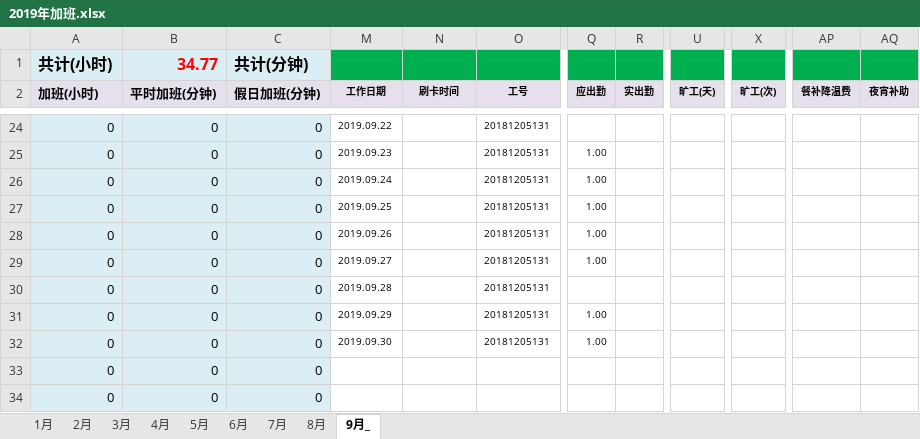
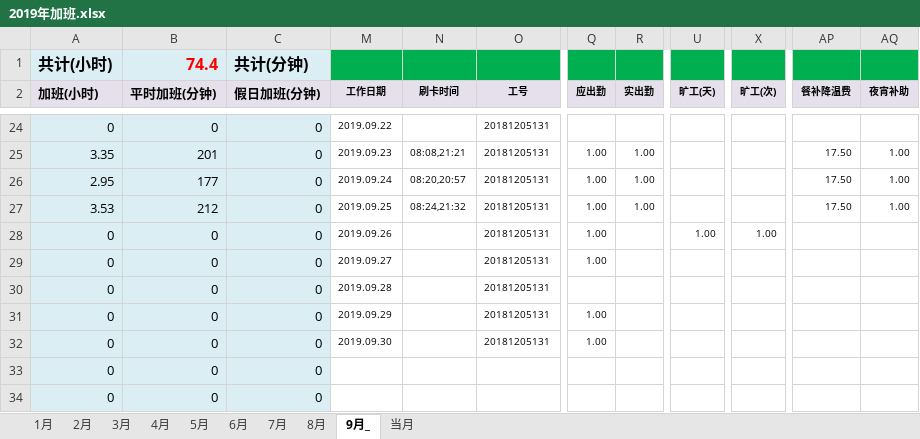
Before and after one commit to superzoon/superzoon, an Excel workbook: WorkTime/2019年加班.xlsx, sheet 9月_, drawn as a sheet; only a part is shown, gaps mark what is left out; values as stored, in another font and other column widths than the file's, no borders; the diff covers the shown part only; the diff names each change by its address in the sheet, - before the commit and + after, or states it on an @@ line.

```diff
--- a/WorkTime/2019年加班.xlsx (sheet 9月_)
+++ b/WorkTime/2019年加班.xlsx (sheet 9月_)
@@ sheet tab unhidden: 当月 @@
-B1 (平时加班(分钟)): 34.77
+B1 (平时加班(分钟)): 74.4
-A25 (加班(小时)): 0
+A25 (加班(小时)): 3.35
-B25 (平时加班(分钟)): 0
+B25 (平时加班(分钟)): 201
-N25 (刷卡时间): (empty)
+N25 (刷卡时间): 08:08,21:21
-R25:R27 (实出勤): (empty)
+R25:R27 (实出勤): 1.00
-AP25:AP27 (餐补降温费): (empty)
+AP25:AP27 (餐补降温费): 17.50
-AQ25:AQ27 (夜宵补助): (empty)
+AQ25:AQ27 (夜宵补助): 1.00
-A26 (加班(小时)): 0
+A26 (加班(小时)): 2.95
-B26 (平时加班(分钟)): 0
+B26 (平时加班(分钟)): 177
-N26 (刷卡时间): (empty)
+N26 (刷卡时间): 08:20,20:57
-A27 (加班(小时)): 0
+A27 (加班(小时)): 3.53
-B27 (平时加班(分钟)): 0
+B27 (平时加班(分钟)): 212
-N27 (刷卡时间): (empty)
+N27 (刷卡时间): 08:24,21:32
-U28 (旷工(天)): (empty)
+U28 (旷工(天)): 1.00
-X28 (旷工(次)): (empty)
+X28 (旷工(次)): 1.00
```
Also changed, not shown: 39 edited cells elsewhere in this sheet, hidden cells, 1 other file.
